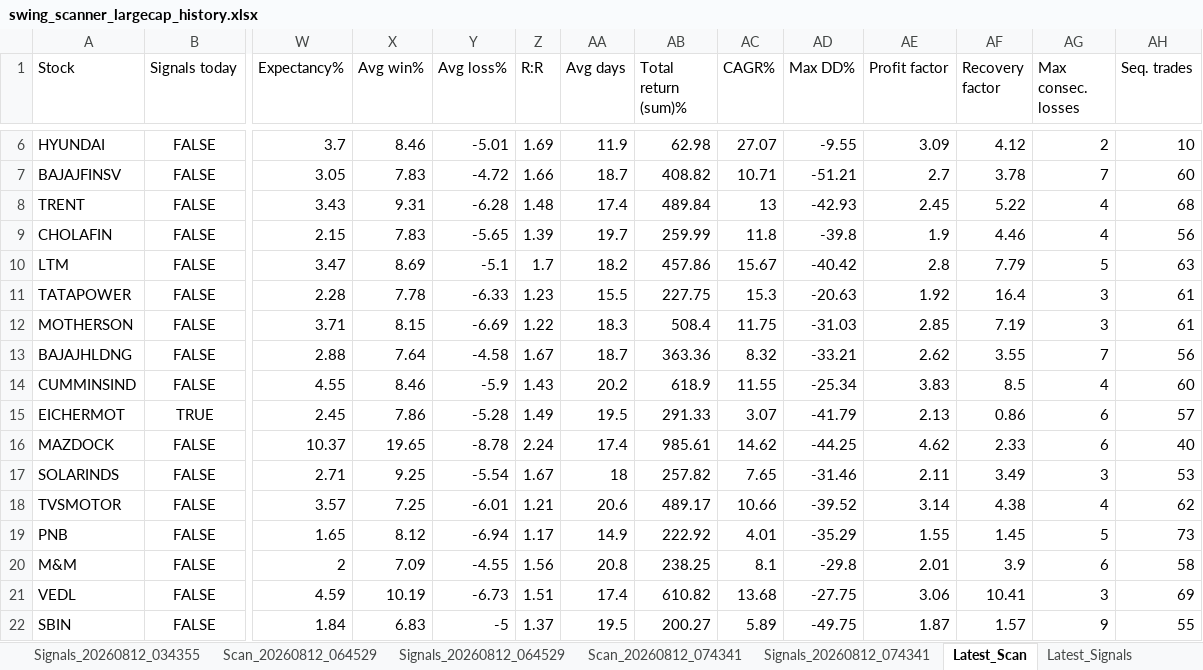
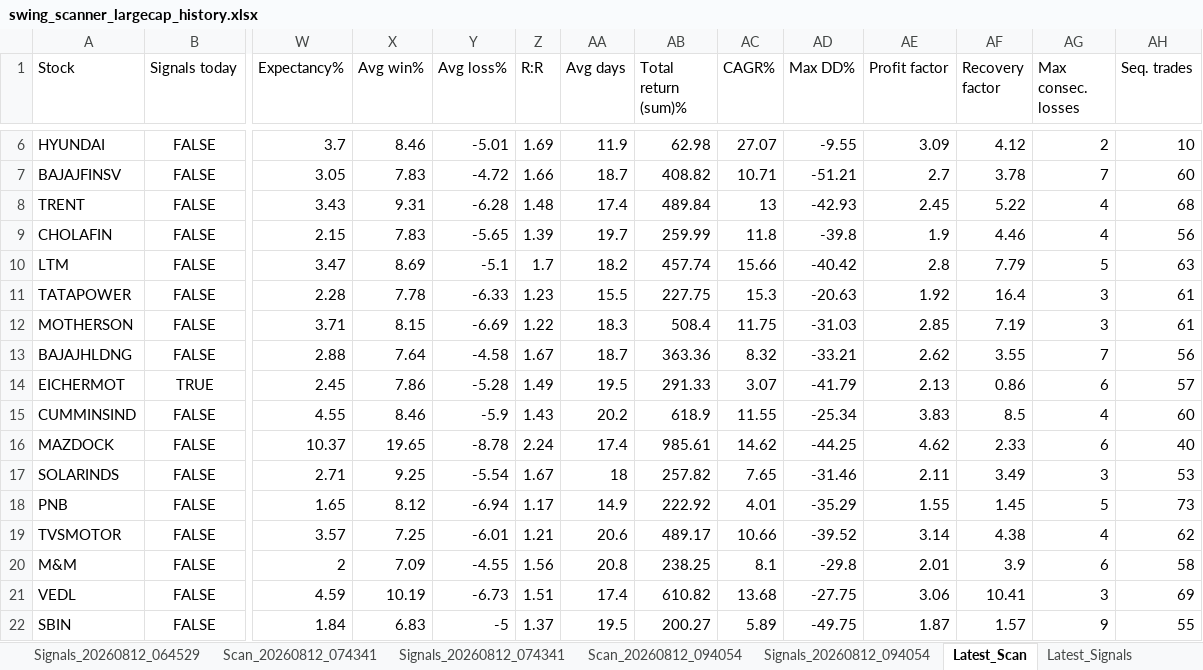
Before and after one commit to PavanSaiNekkala/Swing_Scanner_Latest, an Excel workbook: downloads/history/swing_scanner_largecap_history.xlsx, sheet Latest_Scan, drawn as a sheet; only a part is shown, gaps mark what is left out; values as stored, in another font and other column widths than the file's, no borders; removed rows and columns are numbered as before the commit, all else as after; rows hold the shown columns only; the diff covers the shown part only; the diff names each change by its address in the sheet, - before the commit and + after, or states it on an @@ line.

```diff
--- a/downloads/history/swing_scanner_largecap_history.xlsx (sheet Latest_Scan)
+++ b/downloads/history/swing_scanner_largecap_history.xlsx (sheet Latest_Scan)
-AB10 (Total return (sum)%): 457.86
+AB10 (Total return (sum)%): 457.74
-AC10 (CAGR%): 15.67
+AC10 (CAGR%): 15.66
+row 14: EICHERMOT | TRUE | 2.45 | 7.86 | -5.28 | 1.49 | 19.5 | 291.33 | 3.07 | -41.79 | 2.13 | 0.86 | 6 | 57
-row 15: EICHERMOT | TRUE | 2.45 | 7.86 | -5.28 | 1.49 | 19.5 | 291.33 | 3.07 | -41.79 | 2.13 | 0.86 | 6 | 57
+row 18: PNB | FALSE | 1.65 | 8.12 | -6.94 | 1.17 | 14.9 | 222.92 | 4.01 | -35.29 | 1.55 | 1.45 | 5 | 73
-row 19: PNB | FALSE | 1.65 | 8.12 | -6.94 | 1.17 | 14.9 | 222.92 | 4.01 | -35.29 | 1.55 | 1.45 | 5 | 73
```
Also changed, not shown: 2 added rows, 2 removed rows and 17 edited cells elsewhere in this sheet, sheet Latest_Signals, other sheet tabs.
